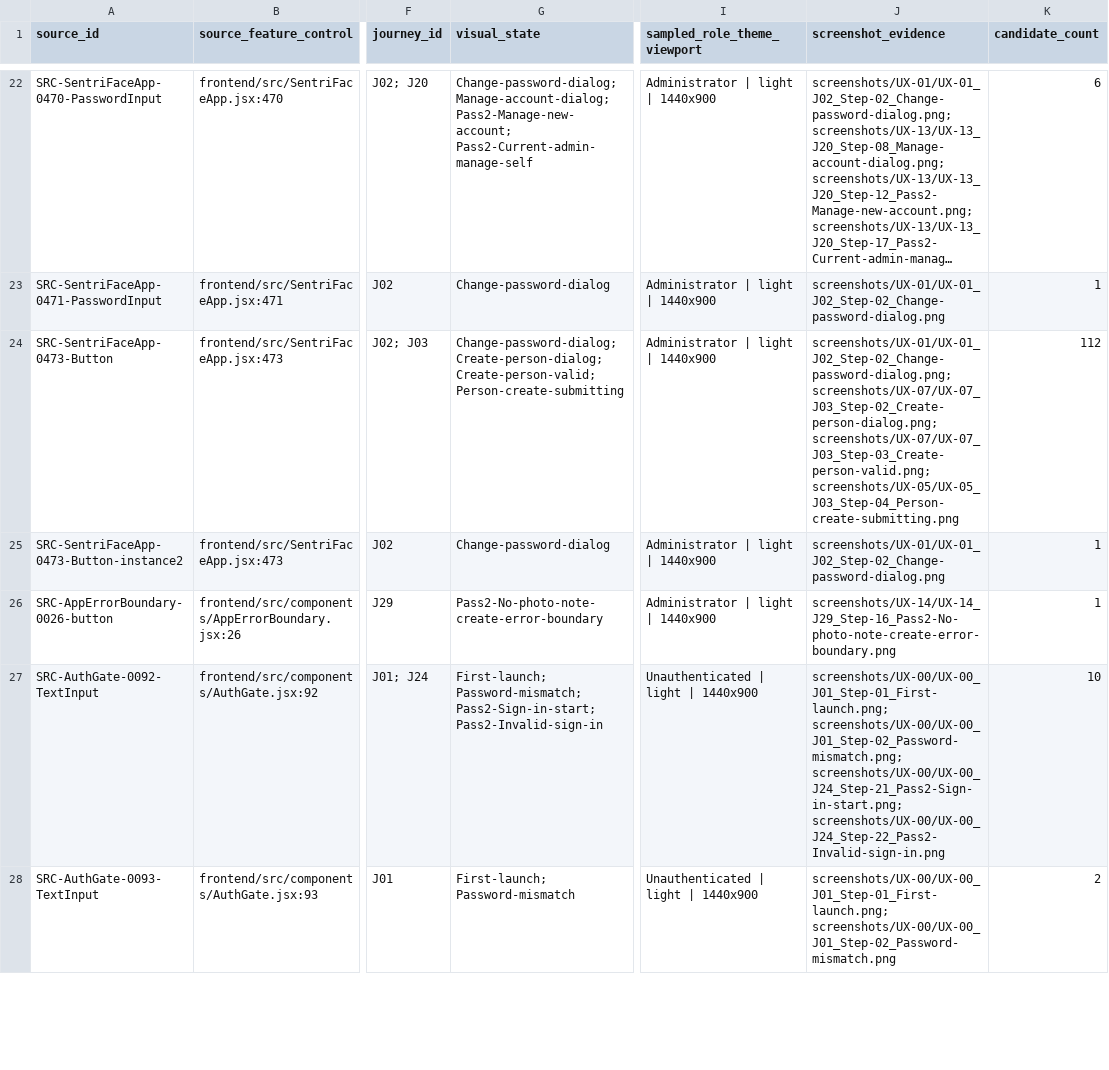
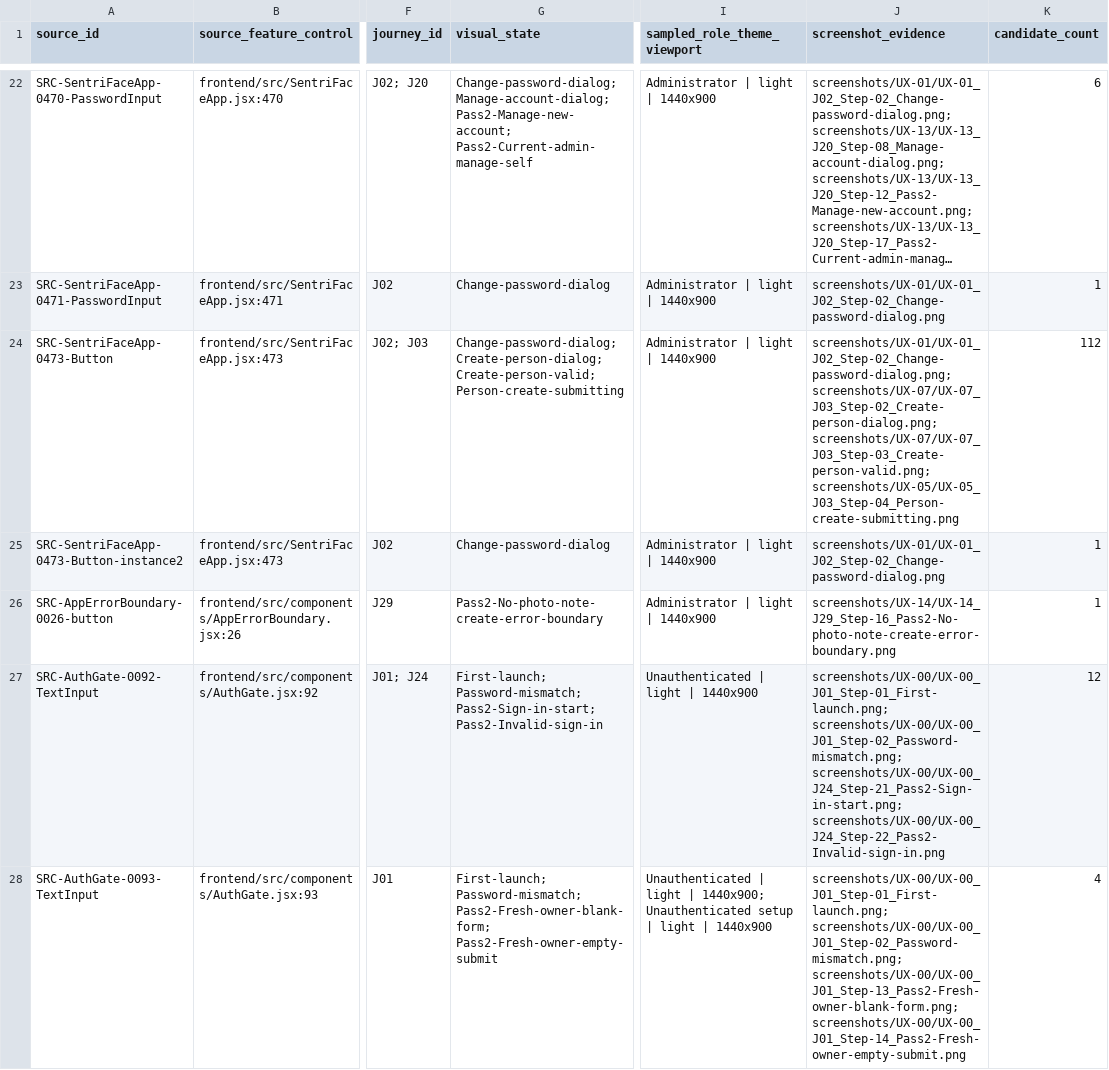
Before and after one commit to suraj-singh12/sentri-face-edge, a CSV file: audit-results/issue-6/coverage.csv, drawn as a sheet; only a part is shown, gaps mark what is left out; long unchanged cells end in …; the diff covers the shown part only; the diff names each change by its address in the sheet, - before the commit and + after, or states it on an @@ line.

```diff
--- a/audit-results/issue-6/coverage.csv
+++ b/audit-results/issue-6/coverage.csv
-K27 (candidate_count): 10
+K27 (candidate_count): 12
-G28 (visual_state): First-launch; Password-mismatch
+G28 (visual_state): First-launch; Password-mismatch; Pass2-Fresh-owner-blank-form; Pass2-Fresh-owner-empty-submit
-I28 (sampled_role_theme_viewport): …light | 1440x900
+I28 (sampled_role_theme_viewport): …light | 1440x900; Unauthenticated setup | light | 1440x900
-J28 (screenshot_evidence): screenshots/UX-00/UX-00_J01_Step-01_First-launch.png; screenshots/UX-00/UX-00_J01_Step-02_Password-mismatch.png
+J28 (screenshot_evidence): screenshots/UX-00/UX-00_J01_Step-01_First-launch.png; screenshots/UX-00/UX-00_J01_Step-02_Password-mismatch.png; screenshots/UX-00/UX-00_J01_Step-13_Pass2-Fresh-owner-blank-form.png; screenshots/UX-00/UX-00_J01_Step-14_Pass2-Fresh-owner-empty-submit.png
-K28 (candidate_count): 2
+K28 (candidate_count): 4
```
Also changed, not shown: 5 edited cells elsewhere in this file, audit-results/issue-6/branch-coverage.csv, audit-results/issue-6/pass2-execution-plan.csv, 17 other files.
